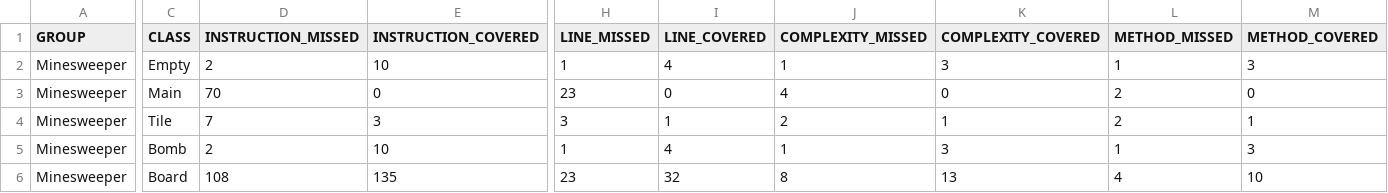
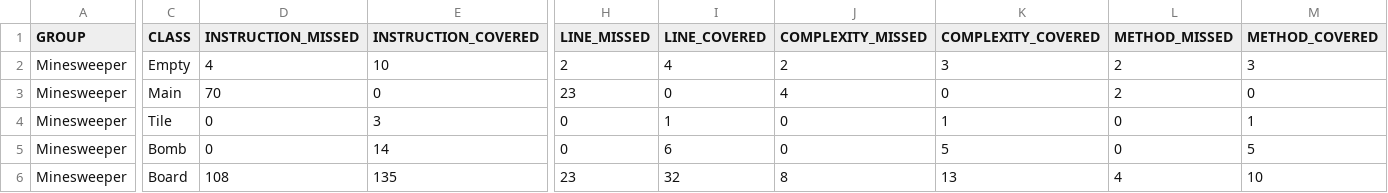
Before and after one commit to IChandisingh/Minesweeper, a CSV file: target/site/jacoco/jacoco.csv, drawn as a sheet; only a part is shown, gaps mark what is left out; the diff names each change by its address in the sheet, - before the commit and + after, or states it on an @@ line.

```diff
--- a/target/site/jacoco/jacoco.csv
+++ b/target/site/jacoco/jacoco.csv
-D2 (INSTRUCTION_MISSED): 2
+D2 (INSTRUCTION_MISSED): 4
-H2 (LINE_MISSED): 1
+H2 (LINE_MISSED): 2
-J2 (COMPLEXITY_MISSED): 1
+J2 (COMPLEXITY_MISSED): 2
-L2 (METHOD_MISSED): 1
+L2 (METHOD_MISSED): 2
-D4 (INSTRUCTION_MISSED): 7
+D4 (INSTRUCTION_MISSED): 0
-H4 (LINE_MISSED): 3
+H4 (LINE_MISSED): 0
-J4 (COMPLEXITY_MISSED): 2
+J4 (COMPLEXITY_MISSED): 0
-L4 (METHOD_MISSED): 2
+L4 (METHOD_MISSED): 0
-D5 (INSTRUCTION_MISSED): 2
+D5 (INSTRUCTION_MISSED): 0
-E5 (INSTRUCTION_COVERED): 10
+E5 (INSTRUCTION_COVERED): 14
-H5 (LINE_MISSED): 1
+H5 (LINE_MISSED): 0
-I5 (LINE_COVERED): 4
+I5 (LINE_COVERED): 6
-J5 (COMPLEXITY_MISSED): 1
+J5 (COMPLEXITY_MISSED): 0
-K5 (COMPLEXITY_COVERED): 3
+K5 (COMPLEXITY_COVERED): 5
-L5 (METHOD_MISSED): 1
+L5 (METHOD_MISSED): 0
-M5 (METHOD_COVERED): 3
+M5 (METHOD_COVERED): 5
```
Also changed, not shown: 28 other files.
